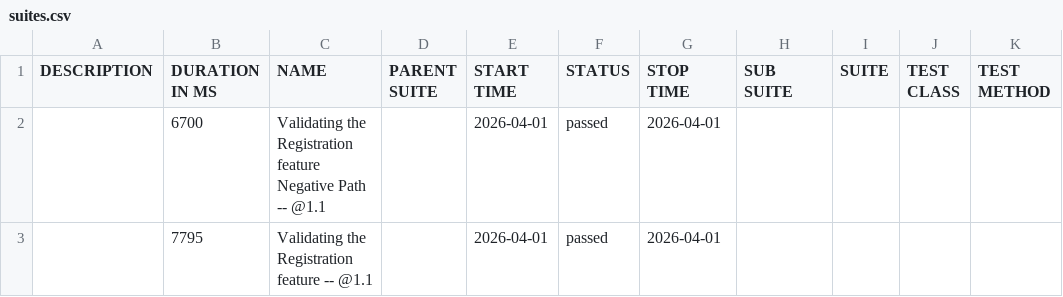
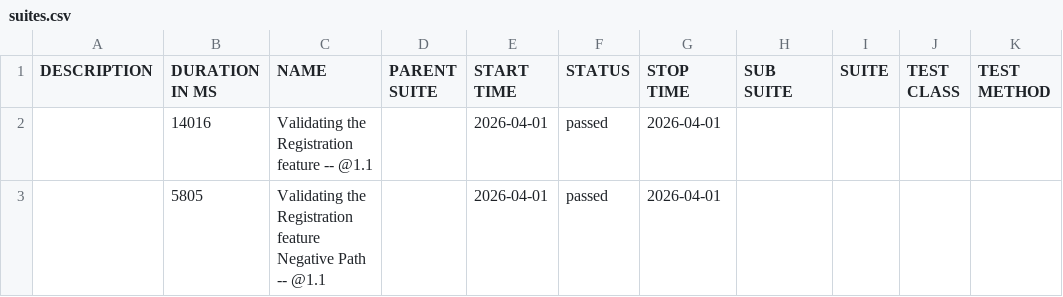
Before and after one commit to JQPerficient/automation-reports, a CSV file: data/suites.csv, drawn as a sheet.

```diff
--- a/data/suites.csv
+++ b/data/suites.csv
@@ -1,3 +1,3 @@
 "DESCRIPTION","DURATION IN MS","NAME","PARENT SUITE","START TIME","STATUS","STOP TIME","SUB SUITE","SUITE","TEST CLASS","TEST METHOD"
-"","6700","Validating the Registration feature Negative Path -- @1.1 ","","2026-04-01","passed","2026-04-01","","","",""
-"","7795","Validating the Registration feature -- @1.1 ","","2026-04-01","passed","2026-04-01","","","",""
+"","14016","Validating the Registration feature -- @1.1 ","","2026-04-01","passed","2026-04-01","","","",""
+"","5805","Validating the Registration feature Negative Path -- @1.1 ","","2026-04-01","passed","2026-04-01","","","",""
```
Also changed, not shown: 21 other files.
